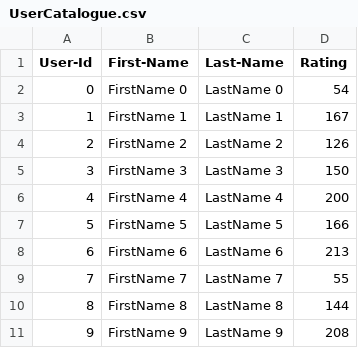
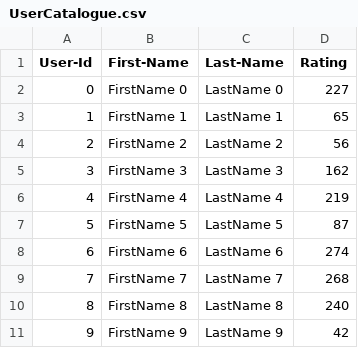
Before and after one commit to SaiLokeshReddy28/Nandavarapu_SaiLokeshReddy_002479725_labs, a CSV file: Lab_8/UserCatalogue.csv, drawn as a sheet.

```diff
--- a/Lab_8/UserCatalogue.csv
+++ b/Lab_8/UserCatalogue.csv
@@ -1,11 +1,11 @@
 User-Id,First-Name,Last-Name,Rating
-0,FirstName 0,LastName 0,54
-1,FirstName 1,LastName 1,167
-2,FirstName 2,LastName 2,126
-3,FirstName 3,LastName 3,150
-4,FirstName 4,LastName 4,200
-5,FirstName 5,LastName 5,166
-6,FirstName 6,LastName 6,213
-7,FirstName 7,LastName 7,55
-8,FirstName 8,LastName 8,144
-9,FirstName 9,LastName 9,208
+0,FirstName 0,LastName 0,227
+1,FirstName 1,LastName 1,65
+2,FirstName 2,LastName 2,56
+3,FirstName 3,LastName 3,162
+4,FirstName 4,LastName 4,219
+5,FirstName 5,LastName 5,87
+6,FirstName 6,LastName 6,274
+7,FirstName 7,LastName 7,268
+8,FirstName 8,LastName 8,240
+9,FirstName 9,LastName 9,42
```
Also changed, not shown: Lab_8/CommentData.csv, 3 other files.
